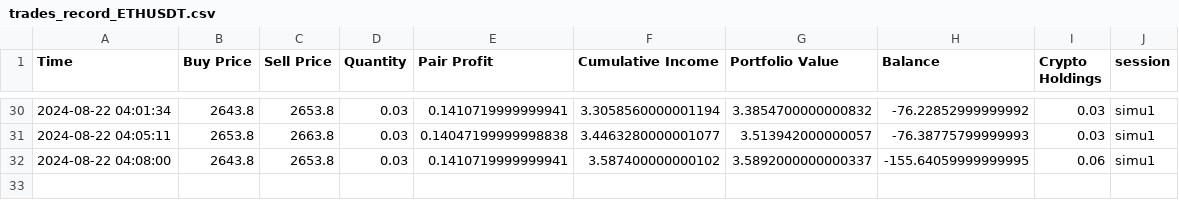
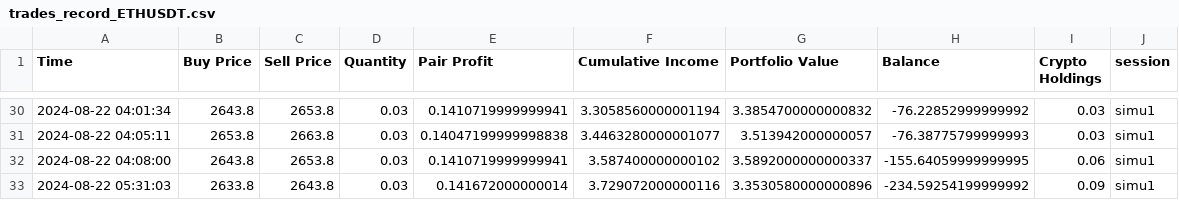
Before and after one commit to GUANLEEWU/StaircaseTrader, a CSV file: trades_record_ETHUSDT.csv, drawn as a sheet; only a part is shown, gaps mark what is left out.

```diff
--- a/trades_record_ETHUSDT.csv
+++ b/trades_record_ETHUSDT.csv
@@ -32 +32,2 @@ Time,Buy Price,Sell Price,Quantity,Pair Profit,Cumulative Income,Portfolio Value
 2024-08-22 04:08:00,2643.8,2653.8,0.03,0.1410719999999941,3.587400000000102,3.5892000000000337,-155.64059999999995,0.06,simu1
+2024-08-22 05:31:03,2633.8,2643.8,0.03,0.141672000000014,3.729072000000116,3.3530580000000896,-234.59254199999992,0.09,simu1
```
Also changed, not shown: trades_record_BTCUSDT.csv, 14 other files.
